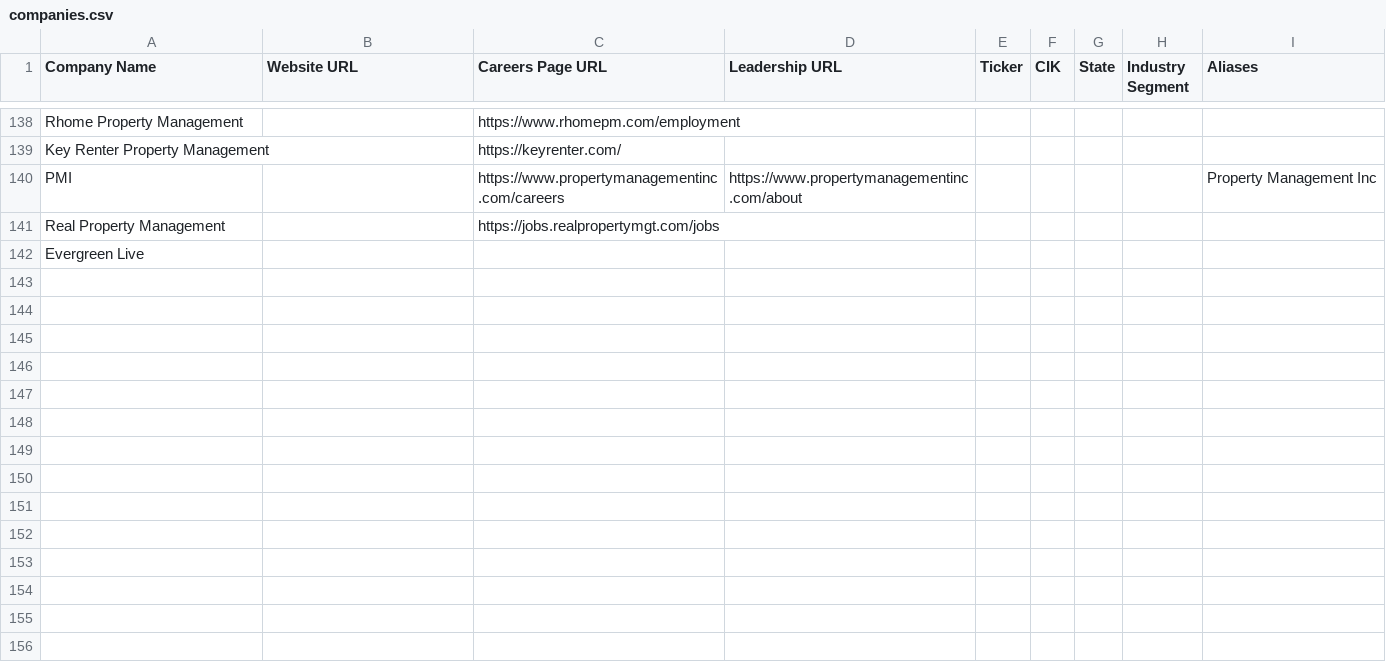
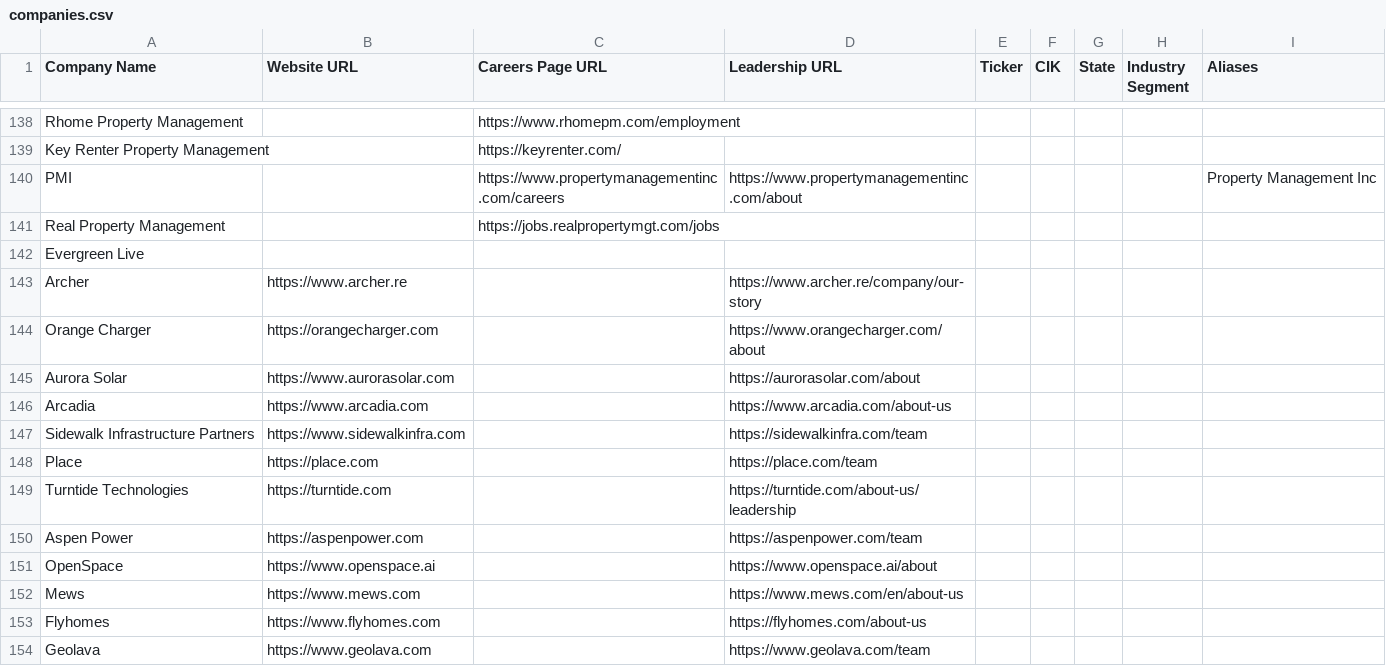
Before and after one commit to eh2homes-dot/syndeo-jobsearch, a CSV file: config/companies.csv, drawn as a sheet; only a part is shown, gaps mark what is left out; the diff covers the shown part only.

```diff
--- a/config/companies.csv
+++ b/config/companies.csv
@@ -142 +142,13 @@ Real Property Management,,https://jobs.realpropertymgt.com/jobs,,,,,,
 Evergreen Live,,,,,,,,
+Archer,https://www.archer.re,,https://www.archer.re/company/our-story,,,,,
+Orange Charger,https://orangecharger.com,,https://www.orangecharger.com/about,,,,,
+Aurora Solar,https://www.aurorasolar.com,,https://aurorasolar.com/about,,,,,
+Arcadia,https://www.arcadia.com,,https://www.arcadia.com/about-us,,,,,
+Sidewalk Infrastructure Partners,https://www.sidewalkinfra.com,,https://sidewalkinfra.com/team,,,,,
+Place,https://place.com,,https://place.com/team,,,,,
+Turntide Technologies,https://turntide.com,,https://turntide.com/about-us/leadership,,,,,
+Aspen Power,https://aspenpower.com,,https://aspenpower.com/team,,,,,
+OpenSpace,https://www.openspace.ai,,https://www.openspace.ai/about,,,,,
+Mews,https://www.mews.com,,https://www.mews.com/en/about-us,,,,,
+Flyhomes,https://www.flyhomes.com,,https://flyhomes.com/about-us,,,,,
+Geolava,https://www.geolava.com,,https://www.geolava.com/team,,,,,
```
Also changed, not shown: 11 added rows and 17 edited cells elsewhere in this file, 9 other files.
